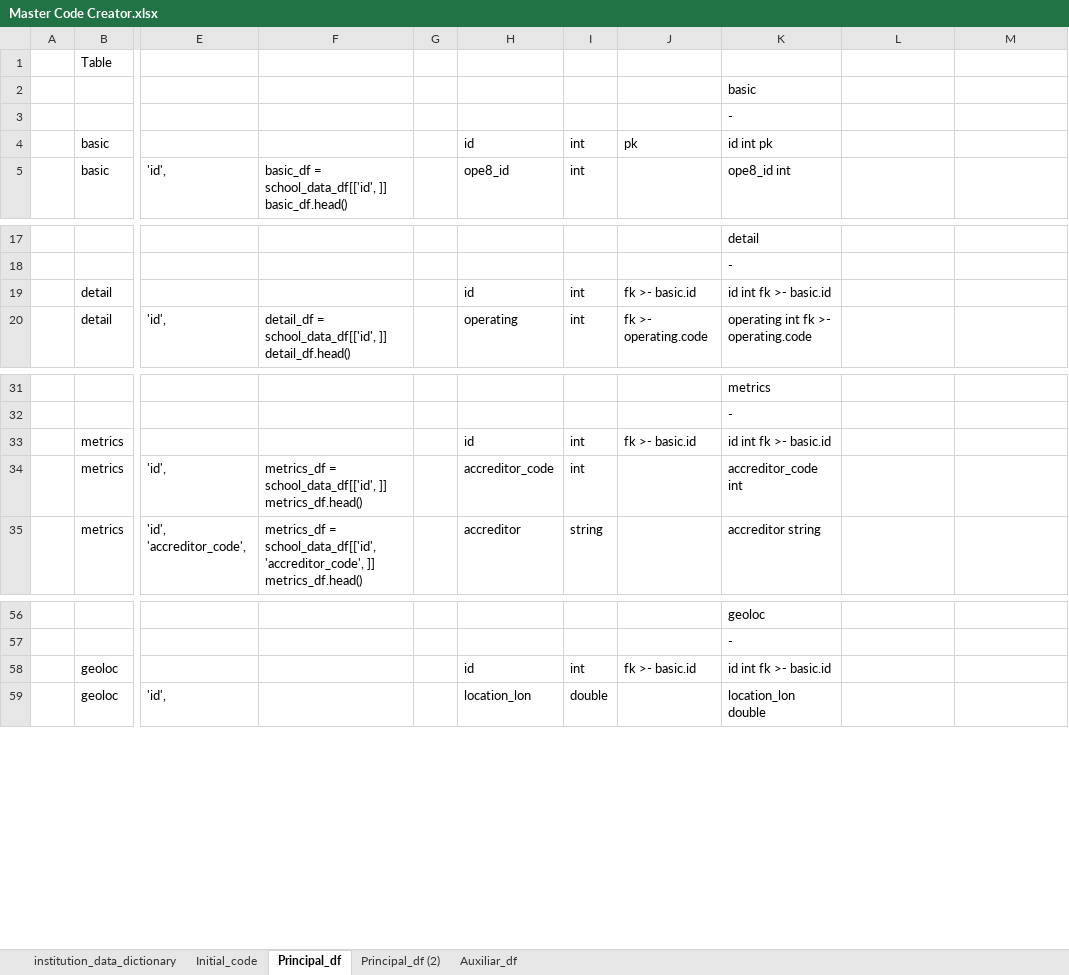
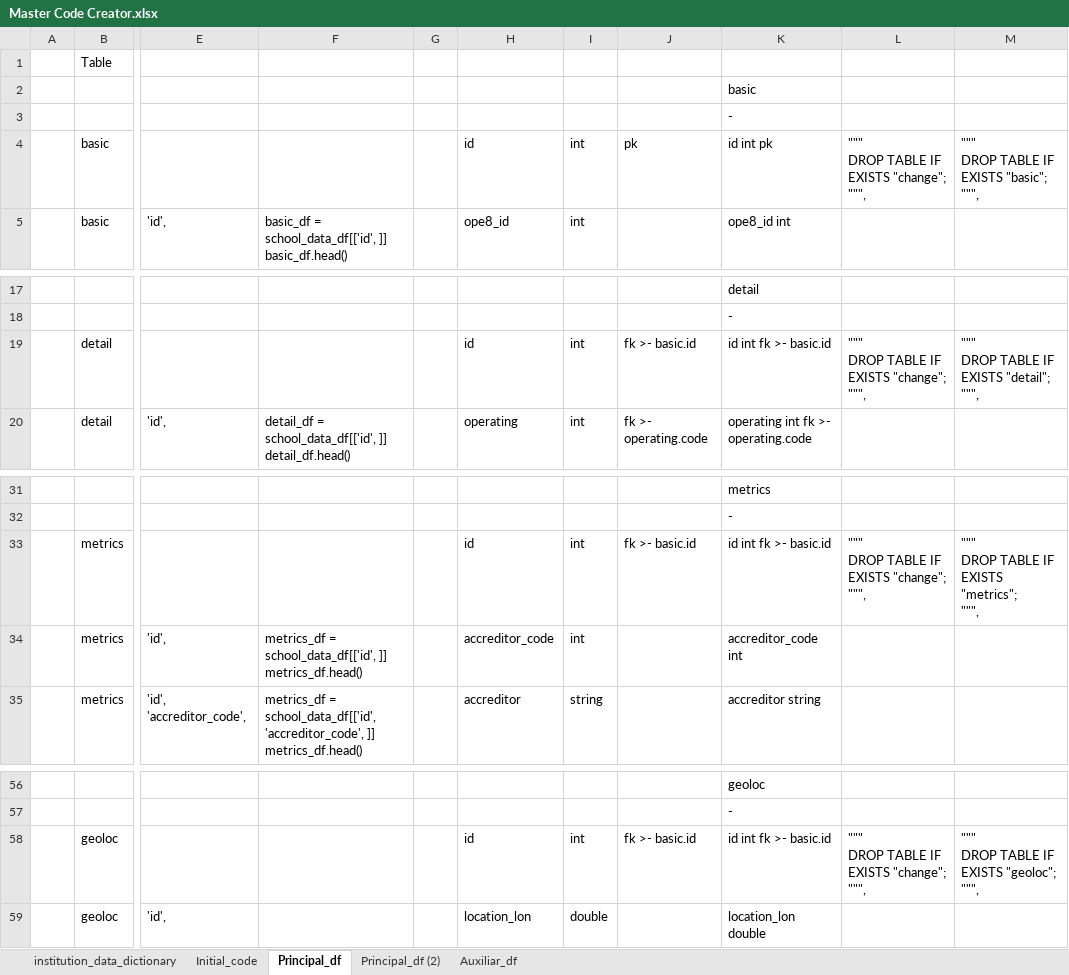
Before and after one commit to cemoga/visualization-project, an Excel workbook: API Python/Master Code Creator.xlsx, sheet Principal_df, drawn as a sheet; only a part is shown, gaps mark what is left out; values as stored, in another font and other column widths than the file's, no borders; conditional formats not drawn; ↵ is a line break in a cell; the diff names each change by its address in the sheet, - before the commit and + after, or states it on an @@ line.

Commit message:
Table creation ready, next step upload information to DB

```diff
--- a/API Python/Master Code Creator.xlsx (sheet Principal_df)
+++ b/API Python/Master Code Creator.xlsx (sheet Principal_df)
-L4: (empty)
+L4: """ ↵ DROP TABLE IF EXISTS "change"; ↵ """,
-M4: (empty)
+M4: """ ↵ DROP TABLE IF EXISTS "basic"; ↵ """,
-L19: (empty)
+L19: """ ↵ DROP TABLE IF EXISTS "change"; ↵ """,
-M19: (empty)
+M19: """ ↵ DROP TABLE IF EXISTS "detail"; ↵ """,
-L33: (empty)
+L33: """ ↵ DROP TABLE IF EXISTS "change"; ↵ """,
-M33: (empty)
+M33: """ ↵ DROP TABLE IF EXISTS "metrics"; ↵ """,
-L58: (empty)
+L58: """ ↵ DROP TABLE IF EXISTS "change"; ↵ """,
-M58: (empty)
+M58: """ ↵ DROP TABLE IF EXISTS "geoloc"; ↵ """,
```
Also changed, not shown: sheet Auxiliar_df, 4 other files.
